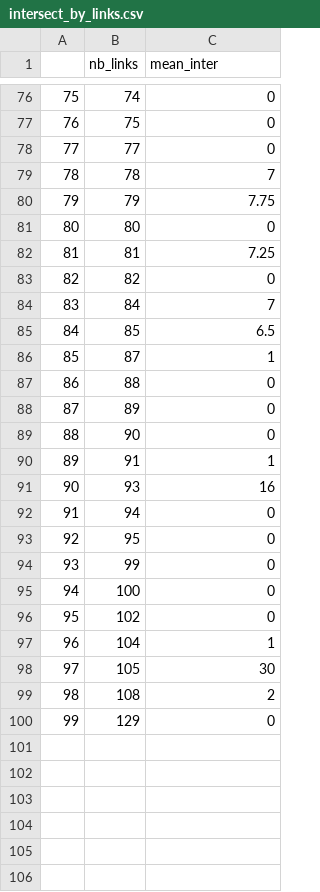
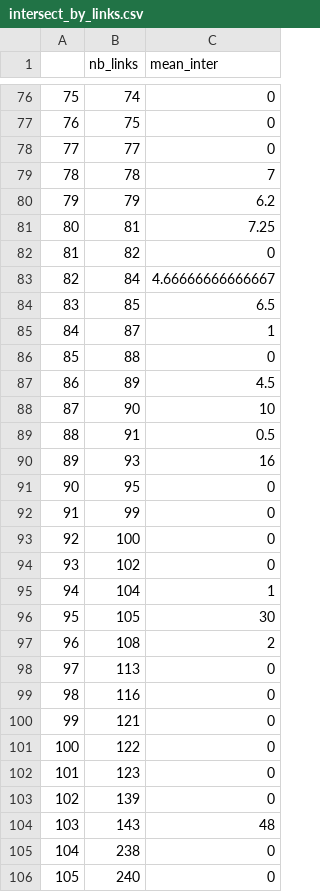
Before and after one commit to msavaryleblanc/model-metrics-generator, a CSV file: r-analysis/r-analysis/generated_csv/intersect_by_links.csv, drawn as a sheet; only a part is shown, gaps mark what is left out; removed rows and columns are numbered as before the commit, all else as after; the diff covers the shown part only; the diff names each change by its address in the sheet, - before the commit and + after, or states it on an @@ line.

```diff
--- a/r-analysis/r-analysis/generated_csv/intersect_by_links.csv
+++ b/r-analysis/r-analysis/generated_csv/intersect_by_links.csv
-C80 (mean_inter): 7.75
+C80 (mean_inter): 6.2
-row 81: 80 | 80 | 0
@@ column A renumbered between rows 81 and 98 @@
-C83 (mean_inter): 7
+C83 (mean_inter): 4.66666666666667
-C87 (mean_inter): 0
+C87 (mean_inter): 4.5
-C88 (mean_inter): 0
+C88 (mean_inter): 10
-C89 (mean_inter): 1
+C89 (mean_inter): 0.5
-row 92: 91 | 94 | 0
-B98 (nb_links): 129
+B98 (nb_links): 113
+row 99: 98 | 116 | 0
+row 100: 99 | 121 | 0
+row 101: 100 | 122 | 0
+row 102: 101 | 123 | 0
+row 103: 102 | 139 | 0
+row 104: 103 | 143 | 48
+row 105: 104 | 238 | 0
+row 106: 105 | 240 | 0
```
Also changed, not shown: 59 edited cells elsewhere in this file, r-analysis/r-analysis/generated_csv/element_distribution.csv, r-analysis/r-analysis/generated_csv/nb_class.csv, 22 other files.
